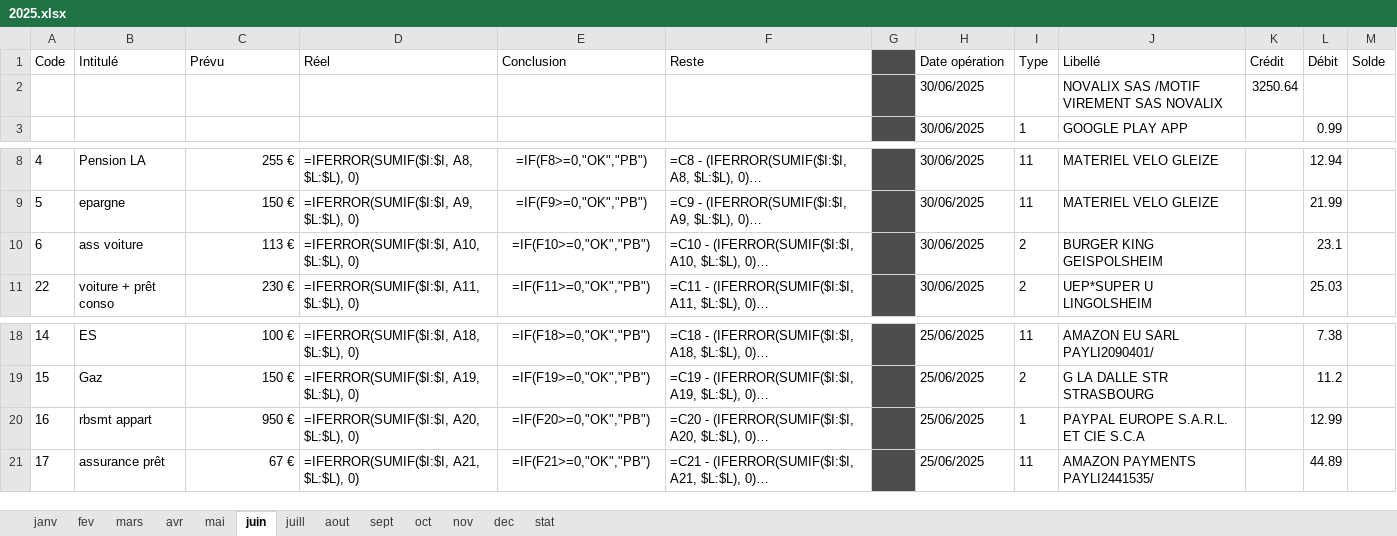
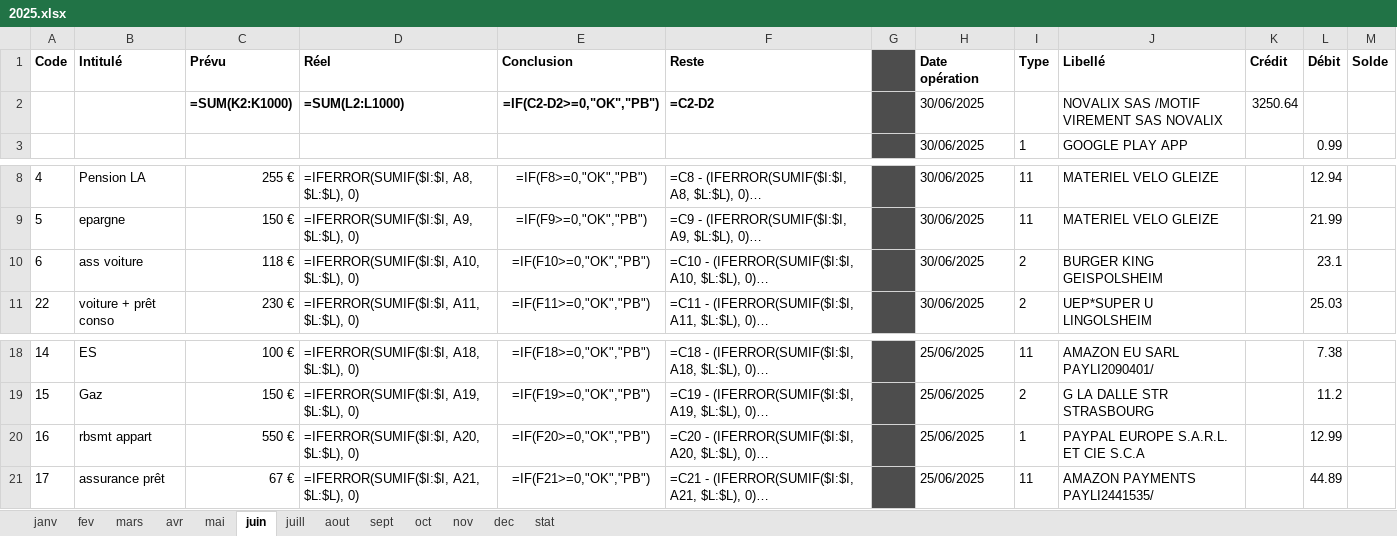
Before and after one commit to flccrakers/budget, an Excel workbook: datas/2025/2025.xlsx, sheet juin, drawn as a sheet; only a part is shown, gaps mark what is left out; long unchanged cells end in …; values as stored, in another font and other column widths than the file's, no borders; formulas without a stored value are shown as written; conditional formats not drawn; removed rows and columns are numbered as before the commit, all else as after; the diff names each change by its address in the sheet, - before the commit and + after, or states it on an @@ line.

```diff
--- a/datas/2025/2025.xlsx (sheet juin)
+++ b/datas/2025/2025.xlsx (sheet juin)
-A1:F1 bold: off
+A1:F1 bold: on
-H1:M1 bold: off
+H1:M1 bold: on
-row 2:  |  |  |  |  |  |  | 30/06/2025 |  | NOVALIX SAS /MOTIF VIREMENT SAS NOVALIX | 3250.64
+row 2:  |  | =SUM(K2:K1000) | =SUM(L2:L1000) | =IF(C2-D2>=0,"OK","PB") | =C2-D2 |  | 30/06/2025 |  | NOVALIX SAS /MOTIF VIREMENT SAS NOVALIX | 3250.64
-C10 (Prévu): 113 €
+C10 (Prévu): 118 €
-C20 (Prévu): 950 €
+C20 (Prévu): 550 €
```
Also changed, not shown: sheet juill, sheet mars, sheet mai, sheet aout, sheet sept, sheet oct, 5 more sheets, 2025.xlsx, ressources/budget.xlsx, 5 other files.
